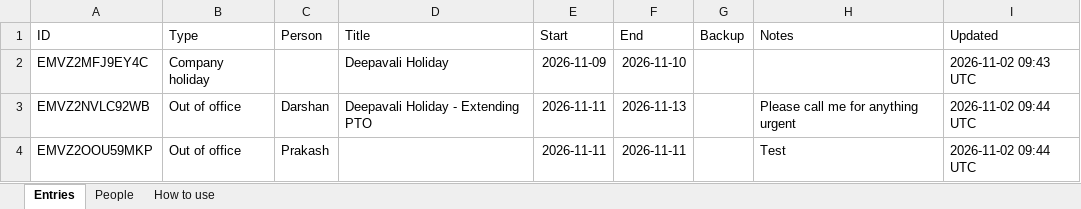
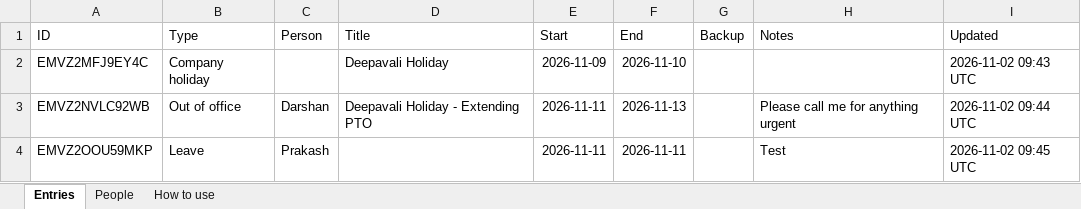
Before and after one commit to darshanpnayak/management-calendar, an Excel workbook: data/management-calendar.xlsx, sheet Entries, drawn as a sheet; values as stored, in another font and other column widths than the file's, no borders; the diff names each change by its address in the sheet, - before the commit and + after, or states it on an @@ line.

Commit message:
Update: Prakash – Leave (2026-11-11)

```diff
--- a/data/management-calendar.xlsx (sheet Entries)
+++ b/data/management-calendar.xlsx (sheet Entries)
-B4 (Type): Out of office
+B4 (Type): Leave
-I4 (Updated): 2026-11-02 09:44 UTC
+I4 (Updated): 2026-11-02 09:45 UTC
```
